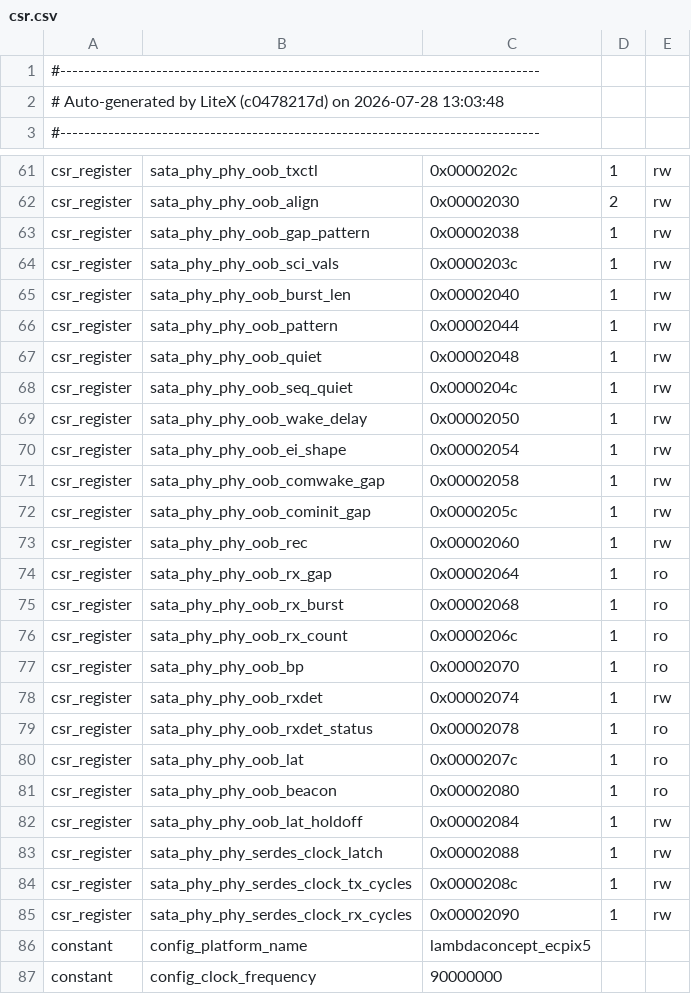
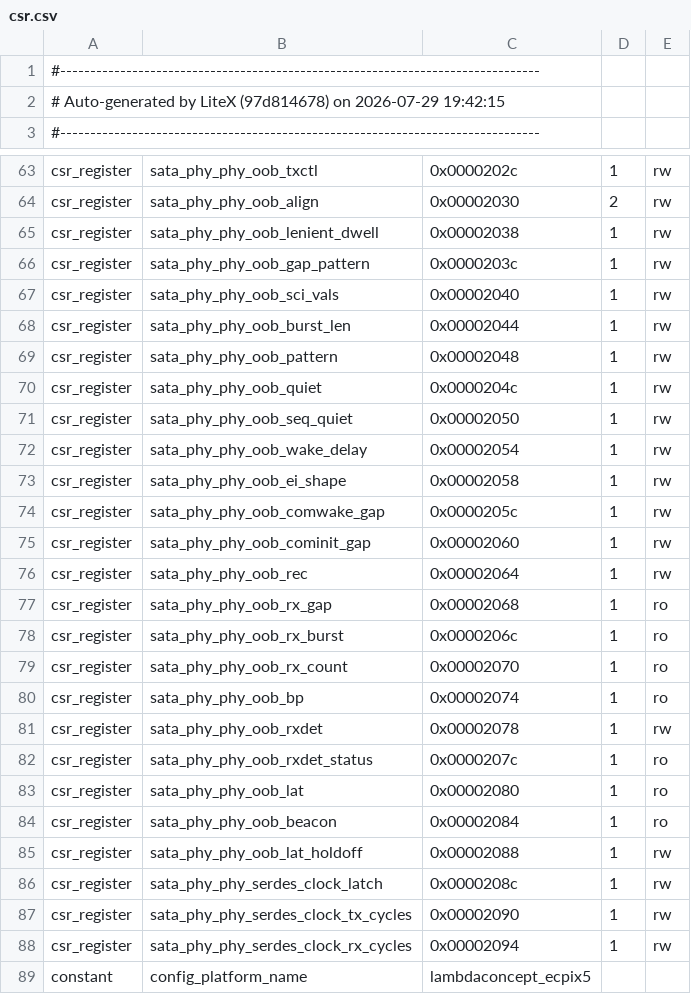
Before and after one commit to enjoy-digital/litesata, a CSV file: csr.csv, drawn as a sheet; only a part is shown, gaps mark what is left out; the shorter side is filled out with more unchanged rows; the diff covers the shown part only.

```diff
--- a/csr.csv
+++ b/csr.csv
@@ -1,3 +1,3 @@
 #--------------------------------------------------------------------------------
-# Auto-generated by LiteX (c0478217d) on 2026-07-28 13:03:48
+# Auto-generated by LiteX (97d814678) on 2026-07-29 19:42:15
 #--------------------------------------------------------------------------------
@@ -62,25 +64,26 @@ csr_register,sata_phy_phy_oob_txctl,0x0000202c,1,rw
 csr_register,sata_phy_phy_oob_align,0x00002030,2,rw
-csr_register,sata_phy_phy_oob_gap_pattern,0x00002038,1,rw
-csr_register,sata_phy_phy_oob_sci_vals,0x0000203c,1,rw
-csr_register,sata_phy_phy_oob_burst_len,0x00002040,1,rw
-csr_register,sata_phy_phy_oob_pattern,0x00002044,1,rw
-csr_register,sata_phy_phy_oob_quiet,0x00002048,1,rw
-csr_register,sata_phy_phy_oob_seq_quiet,0x0000204c,1,rw
-csr_register,sata_phy_phy_oob_wake_delay,0x00002050,1,rw
-csr_register,sata_phy_phy_oob_ei_shape,0x00002054,1,rw
-csr_register,sata_phy_phy_oob_comwake_gap,0x00002058,1,rw
-csr_register,sata_phy_phy_oob_cominit_gap,0x0000205c,1,rw
-csr_register,sata_phy_phy_oob_rec,0x00002060,1,rw
-csr_register,sata_phy_phy_oob_rx_gap,0x00002064,1,ro
-csr_register,sata_phy_phy_oob_rx_burst,0x00002068,1,ro
-csr_register,sata_phy_phy_oob_rx_count,0x0000206c,1,ro
-csr_register,sata_phy_phy_oob_bp,0x00002070,1,ro
-csr_register,sata_phy_phy_oob_rxdet,0x00002074,1,rw
-csr_register,sata_phy_phy_oob_rxdet_status,0x00002078,1,ro
-csr_register,sata_phy_phy_oob_lat,0x0000207c,1,ro
-csr_register,sata_phy_phy_oob_beacon,0x00002080,1,ro
-csr_register,sata_phy_phy_oob_lat_holdoff,0x00002084,1,rw
-csr_register,sata_phy_phy_serdes_clock_latch,0x00002088,1,rw
-csr_register,sata_phy_phy_serdes_clock_tx_cycles,0x0000208c,1,rw
-csr_register,sata_phy_phy_serdes_clock_rx_cycles,0x00002090,1,rw
+csr_register,sata_phy_phy_oob_lenient_dwell,0x00002038,1,rw
+csr_register,sata_phy_phy_oob_gap_pattern,0x0000203c,1,rw
+csr_register,sata_phy_phy_oob_sci_vals,0x00002040,1,rw
+csr_register,sata_phy_phy_oob_burst_len,0x00002044,1,rw
+csr_register,sata_phy_phy_oob_pattern,0x00002048,1,rw
+csr_register,sata_phy_phy_oob_quiet,0x0000204c,1,rw
+csr_register,sata_phy_phy_oob_seq_quiet,0x00002050,1,rw
+csr_register,sata_phy_phy_oob_wake_delay,0x00002054,1,rw
+csr_register,sata_phy_phy_oob_ei_shape,0x00002058,1,rw
+csr_register,sata_phy_phy_oob_comwake_gap,0x0000205c,1,rw
+csr_register,sata_phy_phy_oob_cominit_gap,0x00002060,1,rw
+csr_register,sata_phy_phy_oob_rec,0x00002064,1,rw
+csr_register,sata_phy_phy_oob_rx_gap,0x00002068,1,ro
+csr_register,sata_phy_phy_oob_rx_burst,0x0000206c,1,ro
+csr_register,sata_phy_phy_oob_rx_count,0x00002070,1,ro
+csr_register,sata_phy_phy_oob_bp,0x00002074,1,ro
+csr_register,sata_phy_phy_oob_rxdet,0x00002078,1,rw
+csr_register,sata_phy_phy_oob_rxdet_status,0x0000207c,1,ro
+csr_register,sata_phy_phy_oob_lat,0x00002080,1,ro
+csr_register,sata_phy_phy_oob_beacon,0x00002084,1,ro
+csr_register,sata_phy_phy_oob_lat_holdoff,0x00002088,1,rw
+csr_register,sata_phy_phy_serdes_clock_latch,0x0000208c,1,rw
+csr_register,sata_phy_phy_serdes_clock_tx_cycles,0x00002090,1,rw
+csr_register,sata_phy_phy_serdes_clock_rx_cycles,0x00002094,1,rw
 constant,config_platform_name,lambdaconcept_ecpix5,,
```
Also changed, not shown: 2 added rows and 11 edited cells elsewhere in this file, analyzer.csv, 7 other files.
